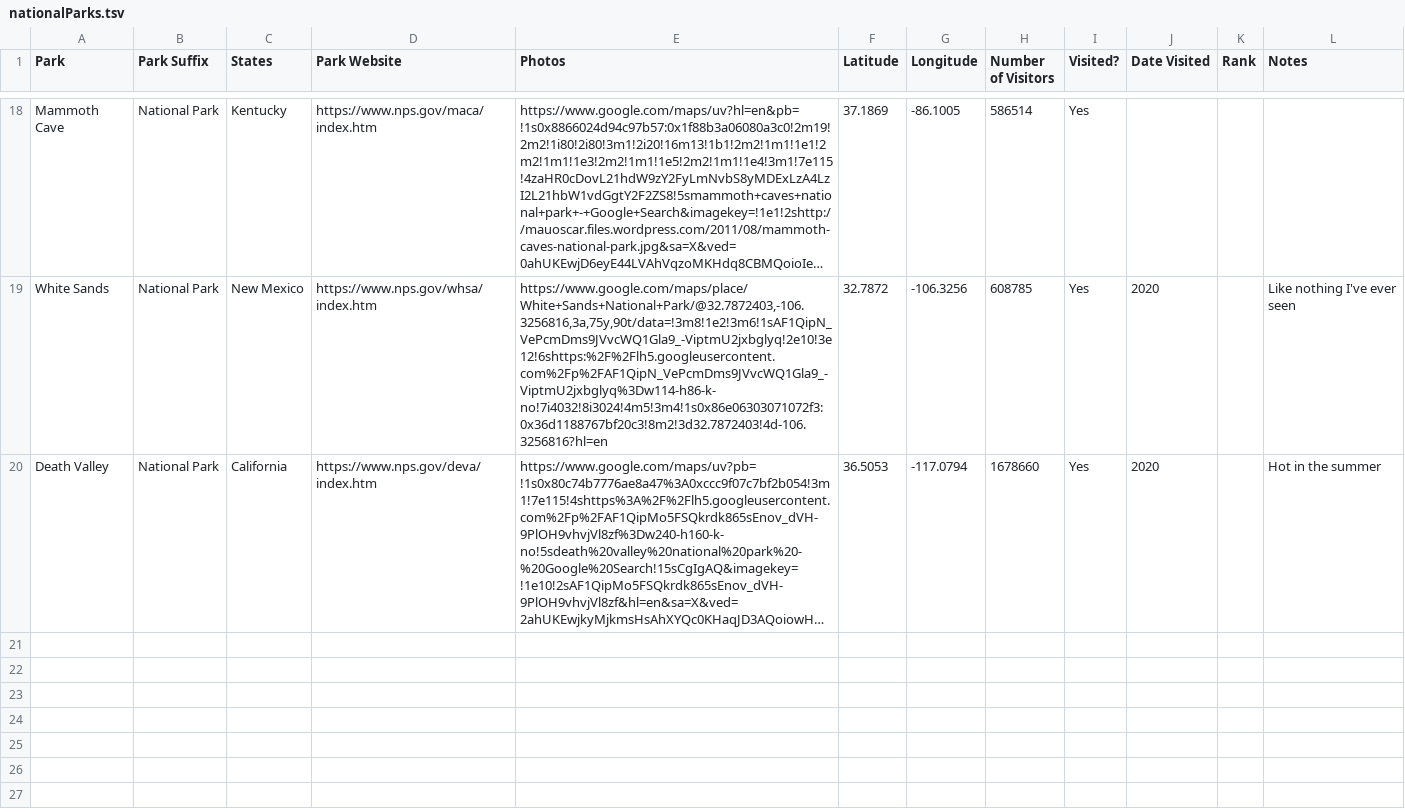
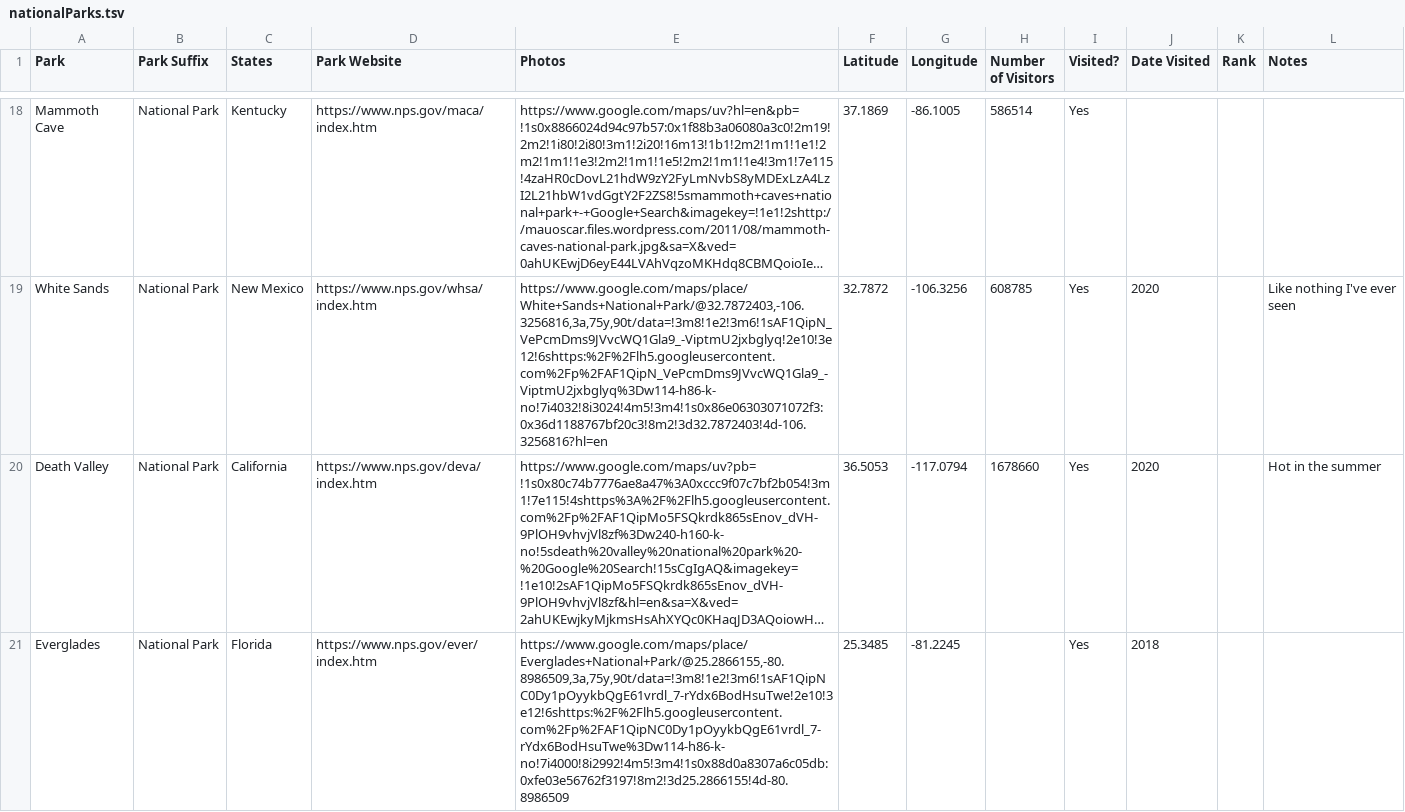
Before and after one commit to taylorchasewhite/US-Travel-Map, a TSV file: data/nationalParks.tsv, drawn as a sheet; only a part is shown, gaps mark what is left out; long unchanged cells end in …; the diff names each change by its address in the sheet, - before the commit and + after, or states it on an @@ line.

Commit message:
Update nationalParks.tsv

```diff
--- a/data/nationalParks.tsv
+++ b/data/nationalParks.tsv
+row 21: Everglades | National Park | Florida | https://www.nps.gov/ever/index.htm | https://www.google.com/maps/place/Everglades+National+Park/@25.2866155,-80.8986509,3a,75y,90t/data=!3m8!1e2!3m6!1sAF1QipNC0Dy1pOyykbQgE61vrdl_7-rYdx6BodHsuTwe!2e10!3e12!6shttps:%2F%2Flh5.googleusercontent.com%2Fp%2FAF1QipNC0Dy1pOyykbQgE61vrdl_7-rYdx6BodHsuTwe%3Dw114-h86-k-no!7i4000!8i2992!4m5!3m4!1s0x88d0a8307a6c05db:0xfe03e56762f3197!8m2!3d25.2866155!4d-80.8986509 | 25.3485 | -81.2245 |  | Yes | 2018
```
